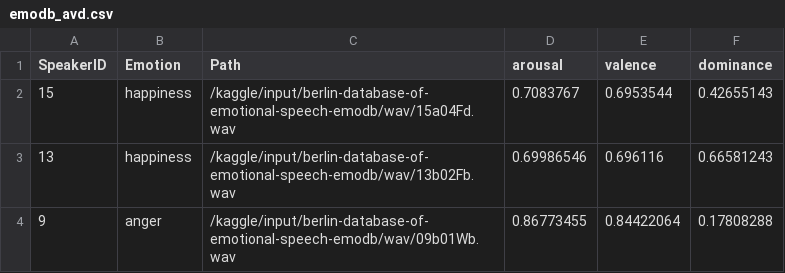
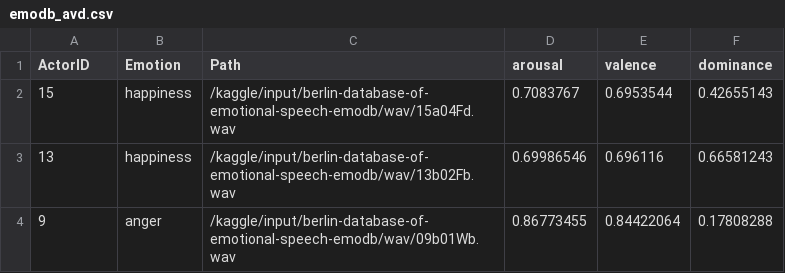
Before and after one commit to Captaindoggo/CUSSer, a CSV file: data/emodb_avd.csv, drawn as a sheet; only a part is shown.

Commit message:
integrating three dataset, generalized glass box model

```diff
--- a/data/emodb_avd.csv
+++ b/data/emodb_avd.csv
@@ -1,2 +1,2 @@
-SpeakerID,Emotion,Path,arousal,valence,dominance
+ActorID,Emotion,Path,arousal,valence,dominance
 15,happiness,/kaggle/input/berlin-database-of-emotional-speech-emodb/wav/15a04Fd.wav,0.7083767,0.6953544,0.42655143
```
Also changed, not shown: data/opensmileDF_emodb.csv, 5 other files.
